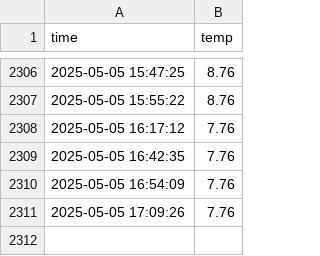
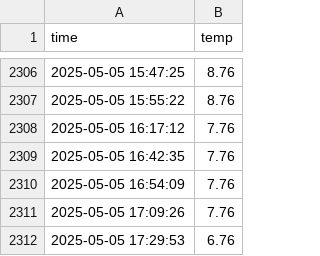
Before and after one commit to lauriela8/seoul_weather_5m, a CSV file: seoul_weather.csv, drawn as a sheet; only a part is shown, gaps mark what is left out.

```diff
--- a/seoul_weather.csv
+++ b/seoul_weather.csv
@@ -2311 +2311,2 @@ time,temp
 2025-05-05 17:09:26,7.76
+2025-05-05 17:29:53,6.76
```
